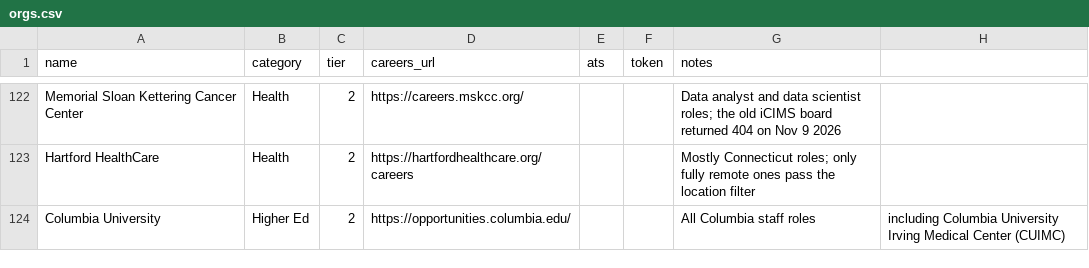
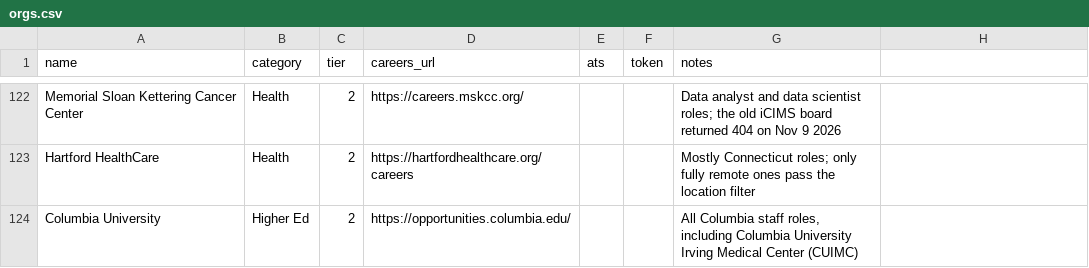
Before and after one commit to dmehta94/jobs-feed, a CSV file: orgs.csv, drawn as a sheet; only a part is shown, gaps mark what is left out.

```diff
--- a/orgs.csv
+++ b/orgs.csv
@@ -123,2 +123,2 @@ Memorial Sloan Kettering Cancer Center,Health,2,https://careers.mskcc.org/,,,Dat
 Hartford HealthCare,Health,2,https://hartfordhealthcare.org/careers,,,Mostly Connecticut roles; only fully remote ones pass the location filter
-Columbia University,Higher Ed,2,https://opportunities.columbia.edu/,,,All Columbia staff roles, including Columbia University Irving Medical Center (CUIMC)
+Columbia University,Higher Ed,2,https://opportunities.columbia.edu/,,,"All Columbia staff roles, including Columbia University Irving Medical Center (CUIMC)"
```
